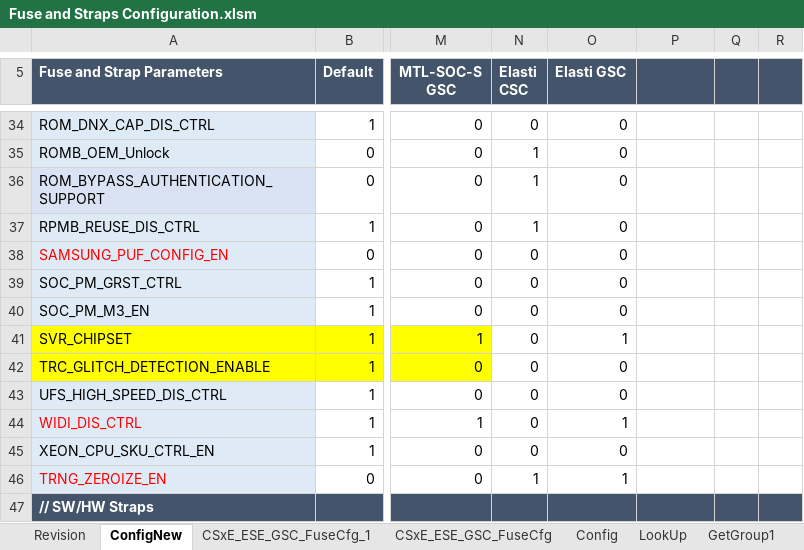
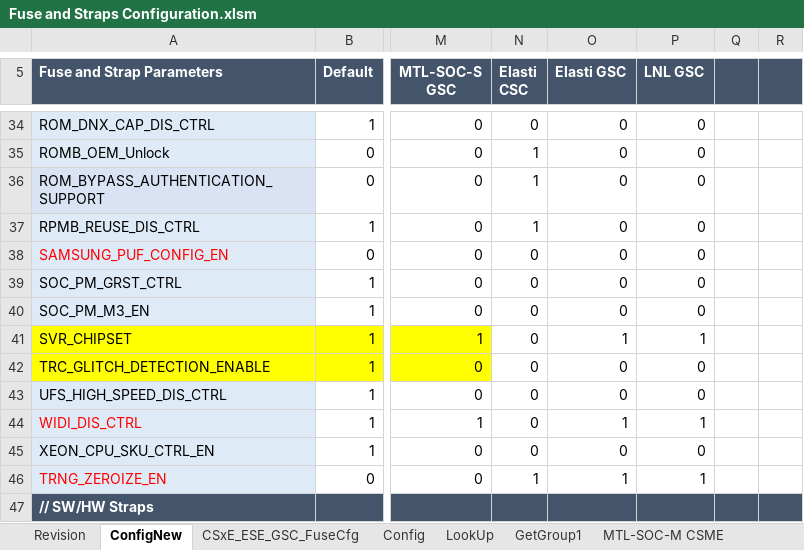
Before and after one commit to jasonx-tsao/exp_vtb, an Excel workbook: ArchSpecs/Working/Fuse and Straps Configuration.xlsm, sheet ConfigNew, drawn as a sheet; only a part is shown, gaps mark what is left out; values as stored, in another font and other column widths than the file's, no borders; conditional formats not drawn; the diff covers the shown part only; the diff names each change by its address in the sheet, - before the commit and + after, or states it on an @@ line.

Commit message:
Added configuration for GSC LNL.
[git-p4: depot-paths = "//depot/projects/coe/CSME/": change = 795903]

```diff
--- a/ArchSpecs/Working/Fuse and Straps Configuration.xlsm (sheet ConfigNew)
+++ b/ArchSpecs/Working/Fuse and Straps Configuration.xlsm (sheet ConfigNew)
-sheet tab: CSxE_ESE_GSC_FuseCfg_1
-P5: (empty)
+P5: LNL GSC
-P34:P40 (LNL GSC): (empty)
+P34:P40 (LNL GSC): 0
-P41 (LNL GSC): (empty)
+P41 (LNL GSC): 1
-P42:P43 (LNL GSC): (empty)
+P42:P43 (LNL GSC): 0
-P44 (LNL GSC): (empty)
+P44 (LNL GSC): 1
-P45 (LNL GSC): (empty)
+P45 (LNL GSC): 0
-P46 (LNL GSC): (empty)
+P46 (LNL GSC): 1
```
Also changed, not shown: 66 edited cells and cell formats elsewhere in this sheet, sheet CSxE_ESE_GSC_FuseCfg, sheet Revision.
